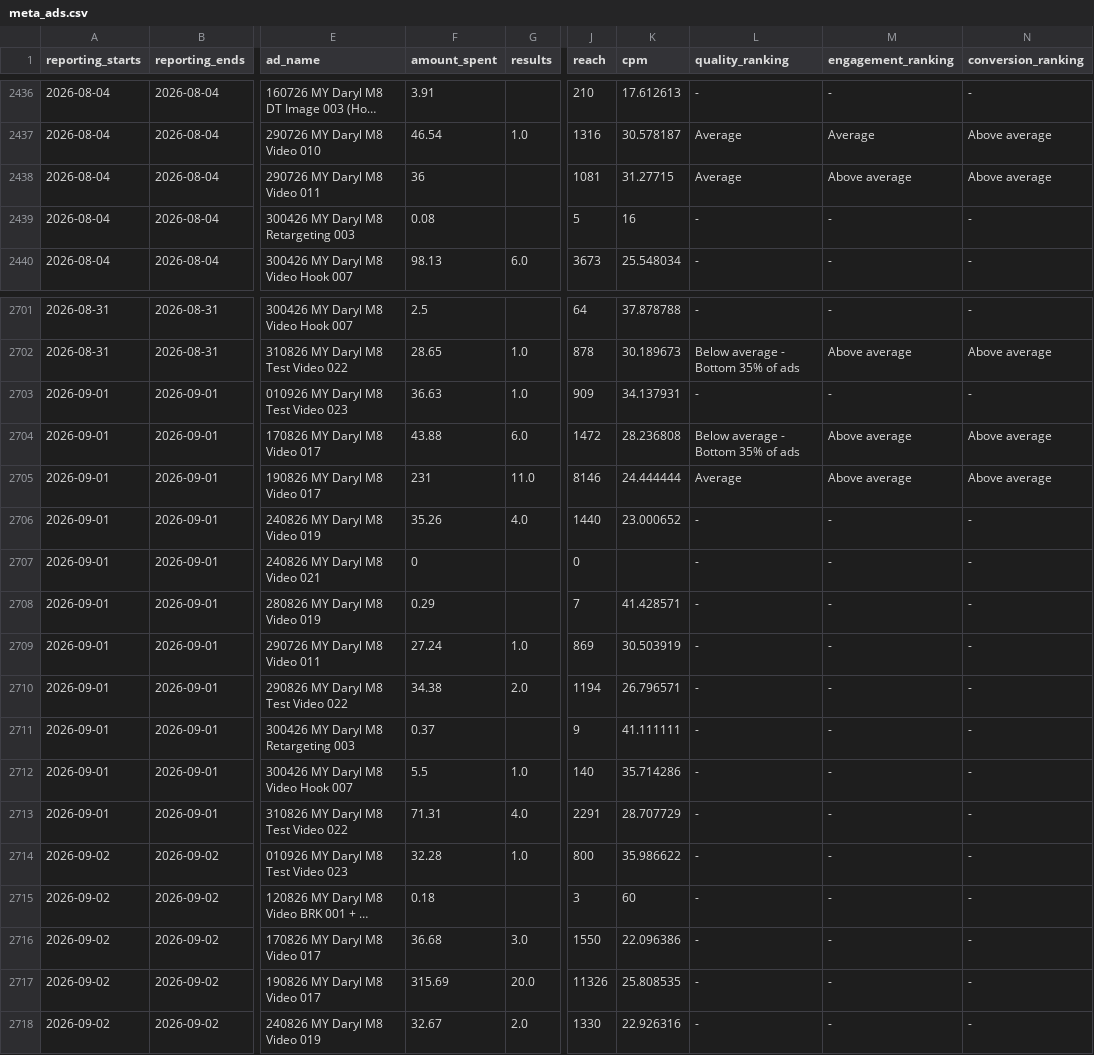
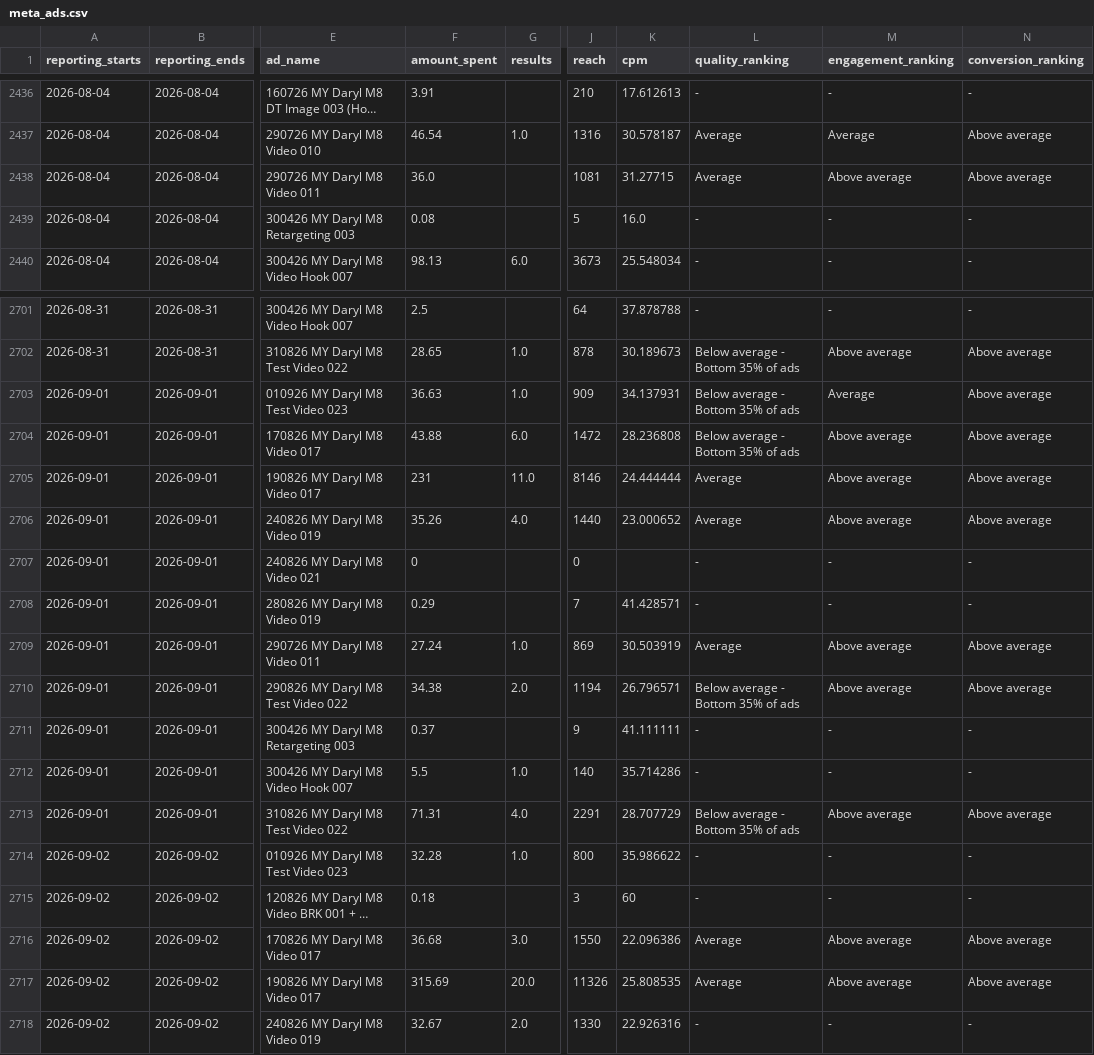
Before and after one commit to Sornphert/Movexercise8-analytics, a CSV file: data/meta_ads.csv, drawn as a sheet; only a part is shown, gaps mark what is left out; long unchanged cells end in …; the diff covers the shown part only; the diff names each change by its address in the sheet, - before the commit and + after, or states it on an @@ line.

```diff
--- a/data/meta_ads.csv
+++ b/data/meta_ads.csv
-F2438 (amount_spent): 36
+F2438 (amount_spent): 36.0
-K2439 (cpm): 16
+K2439 (cpm): 16.0
-L2703 (quality_ranking): -
+L2703 (quality_ranking): Below average - Bottom 35% of ads
-M2703 (engagement_ranking): -
+M2703 (engagement_ranking): Average
-N2703 (conversion_ranking): -
+N2703 (conversion_ranking): Above average
-L2706 (quality_ranking): -
+L2706 (quality_ranking): Average
-M2706 (engagement_ranking): -
+M2706 (engagement_ranking): Above average
-N2706 (conversion_ranking): -
+N2706 (conversion_ranking): Above average
-L2709 (quality_ranking): -
+L2709 (quality_ranking): Average
-M2709:M2710 (engagement_ranking): -
+M2709:M2710 (engagement_ranking): Above average
-N2709:N2710 (conversion_ranking): -
+N2709:N2710 (conversion_ranking): Above average
-L2710 (quality_ranking): -
+L2710 (quality_ranking): Below average - Bottom 35% of ads
-L2713 (quality_ranking): -
+L2713 (quality_ranking): Below average - Bottom 35% of ads
-M2713 (engagement_ranking): -
+M2713 (engagement_ranking): Above average
-N2713 (conversion_ranking): -
+N2713 (conversion_ranking): Above average
-L2716:L2717 (quality_ranking): -
+L2716:L2717 (quality_ranking): Average
-M2716:M2717 (engagement_ranking): -
+M2716:M2717 (engagement_ranking): Above average
-N2716:N2717 (conversion_ranking): -
+N2716:N2717 (conversion_ranking): Above average
```
Also changed, not shown: 10 added rows and 29 edited cells elsewhere in this file, data/meta_ad_creatives.csv.
